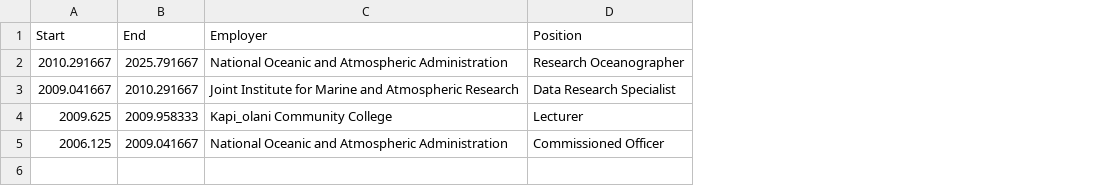
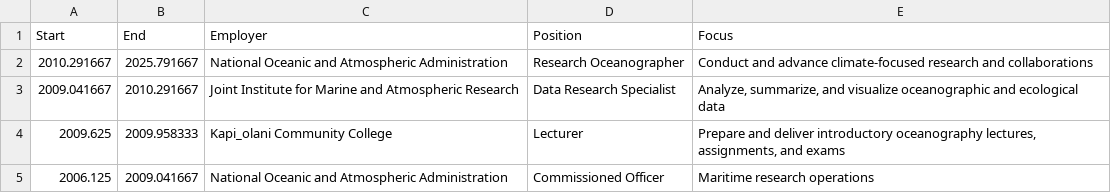
Before and after one commit to pwoodworth-jefcoats/DVSmentorship, a CSV file: CV/Data/Employment.csv, drawn as a sheet; the diff names each change by its address in the sheet, - before the commit and + after, or states it on an @@ line.

Commit message:
Added Focus column for interactive plots

```diff
--- a/CV/Data/Employment.csv
+++ b/CV/Data/Employment.csv
+column E (Focus), rows 2-5: Conduct and advance climate-focused research and collaborations | Analyze, summarize, and visualize oceanographic and ecological data | Prepare and deliver introductory oceanography lectures, assignments, and exams | Maritime research operations
```
